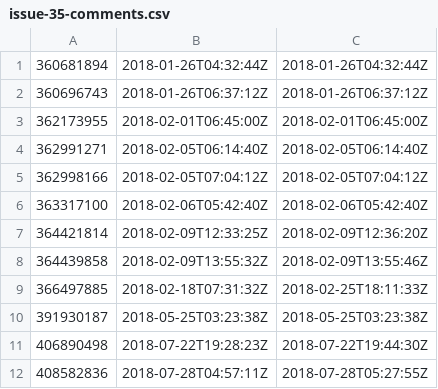
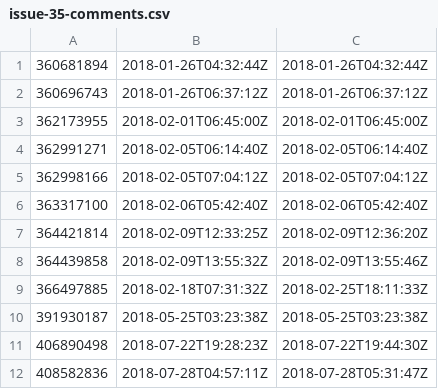
Before and after one commit to solomonxie/issues_blog, a CSV file: solomonxie/solomonxie.github.io/issue-35-comments.csv, drawn as a sheet.

```diff
--- a/solomonxie/solomonxie.github.io/issue-35-comments.csv
+++ b/solomonxie/solomonxie.github.io/issue-35-comments.csv
@@ -11,2 +11,2 @@
 406890498,2018-07-22T19:28:23Z,2018-07-22T19:44:30Z
-408582836,2018-07-28T04:57:11Z,2018-07-28T05:27:55Z
+408582836,2018-07-28T04:57:11Z,2018-07-28T05:31:47Z
```
Also changed, not shown: solomonxie/solomonxie.github.io/last_issues_list.csv, 1 other file.
